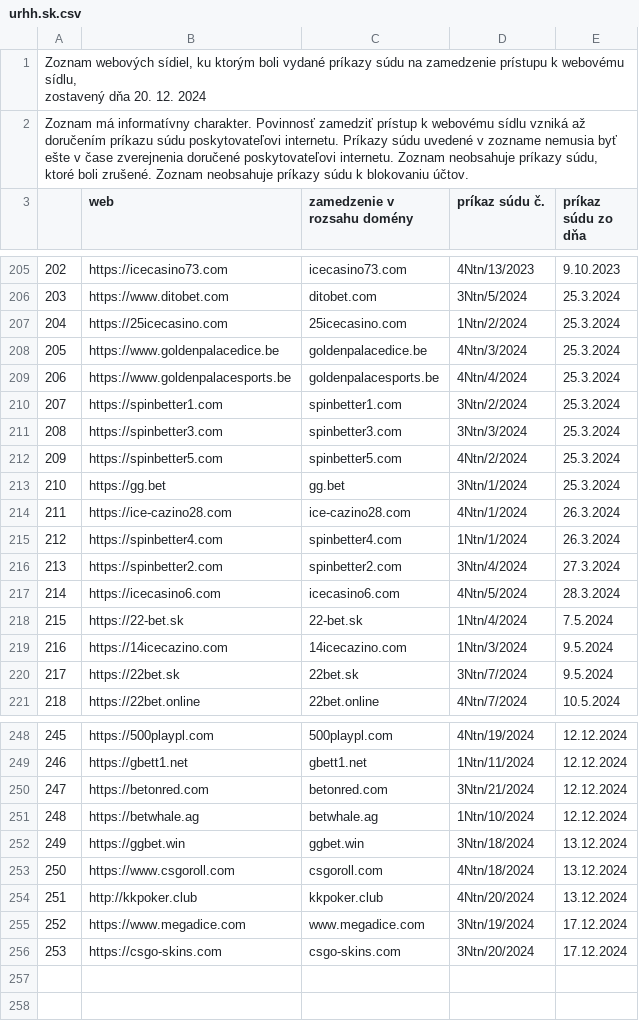
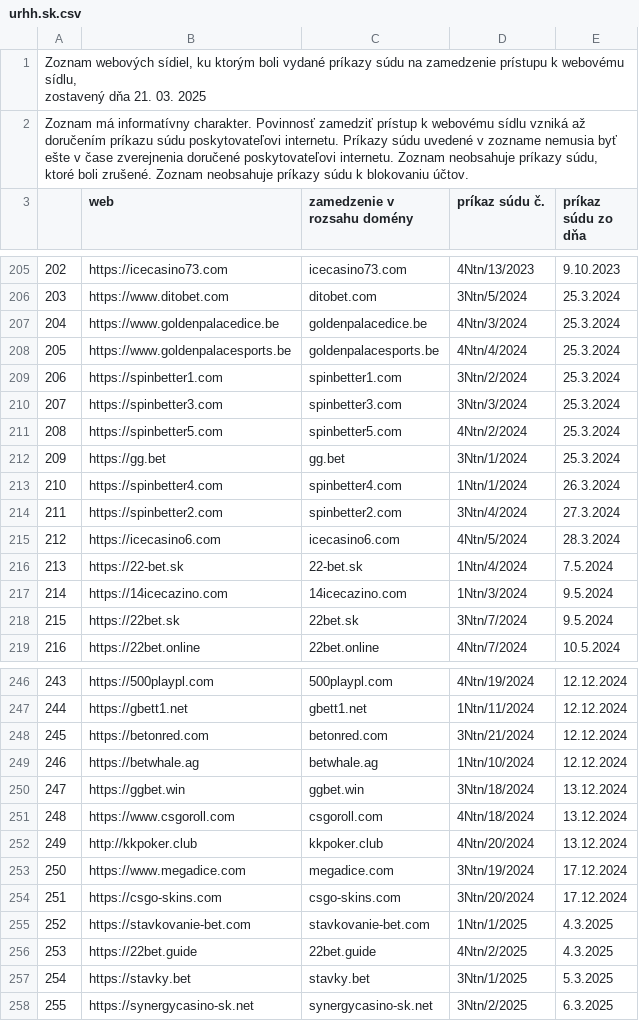
Before and after one commit to anapol/cz-gov-blocks, a CSV file: original/sk/urhh.sk.csv, drawn as a sheet; only a part is shown, gaps mark what is left out; removed rows and columns are numbered as before the commit, all else as after; the diff names each change by its address in the sheet, - before the commit and + after, or states it on an @@ line.

```diff
--- a/original/sk/urhh.sk.csv
+++ b/original/sk/urhh.sk.csv
@@ column A renumbered between rows 1 and 254 @@
-row 207: 204 | https://25icecasino.com | 25icecasino.com | 1Ntn/2/2024 | 25.3.2024
-row 214: 211 | https://ice-cazino28.com | ice-cazino28.com | 4Ntn/1/2024 | 26.3.2024
-C253 (zamedzenie v rozsahu domény): www.megadice.com
+C253 (zamedzenie v rozsahu domény): megadice.com
+row 255: 252 | https://stavkovanie-bet.com | stavkovanie-bet.com | 1Ntn/1/2025 | 4.3.2025
+row 256: 253 | https://22bet.guide | 22bet.guide | 4Ntn/2/2025 | 4.3.2025
+row 257: 254 | https://stavky.bet | stavky.bet | 3Ntn/1/2025 | 5.3.2025
+row 258: 255 | https://synergycasino-sk.net | synergycasino-sk.net | 3Ntn/2/2025 | 6.3.2025
```
Also changed, not shown: csv/mfcr.csv, csv/sk/urhh.sk.csv, 5 other files.
